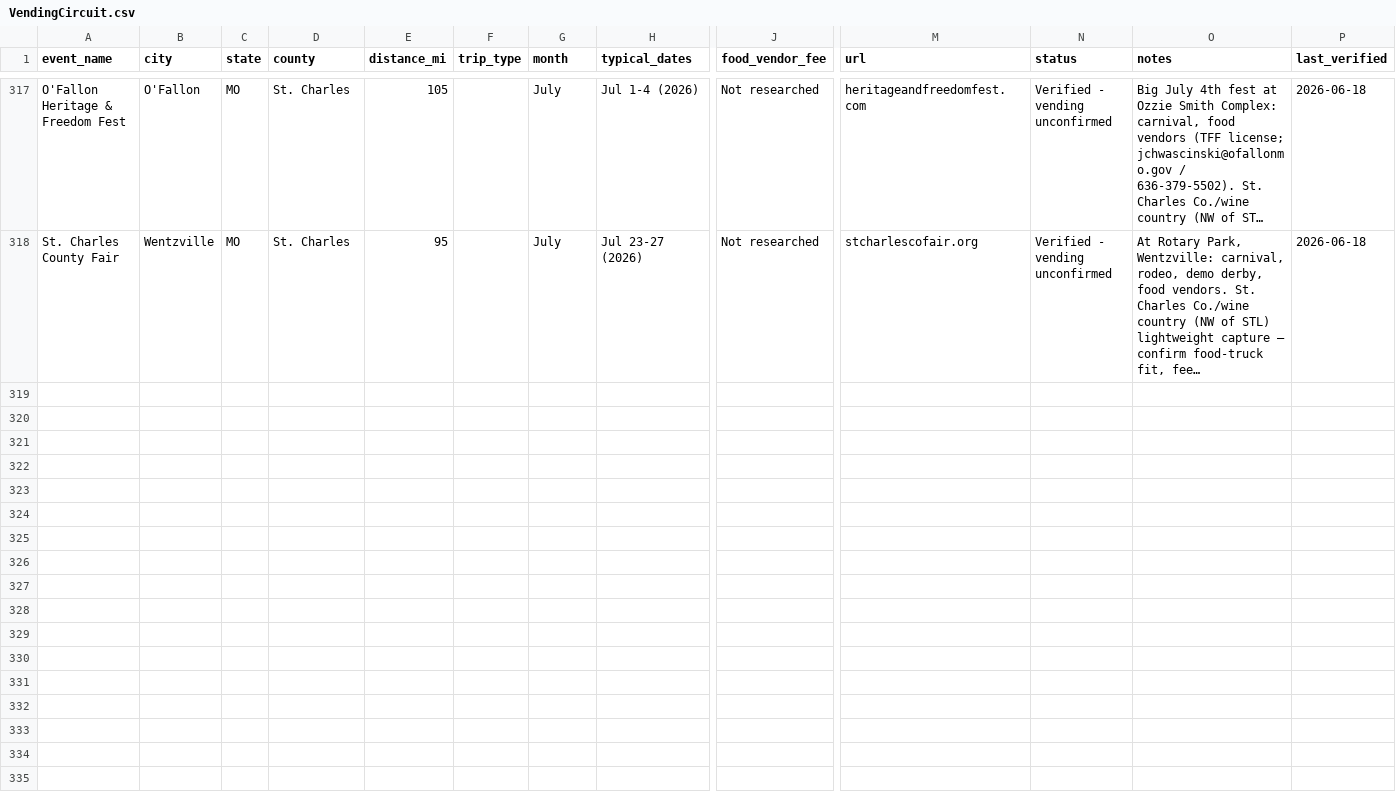
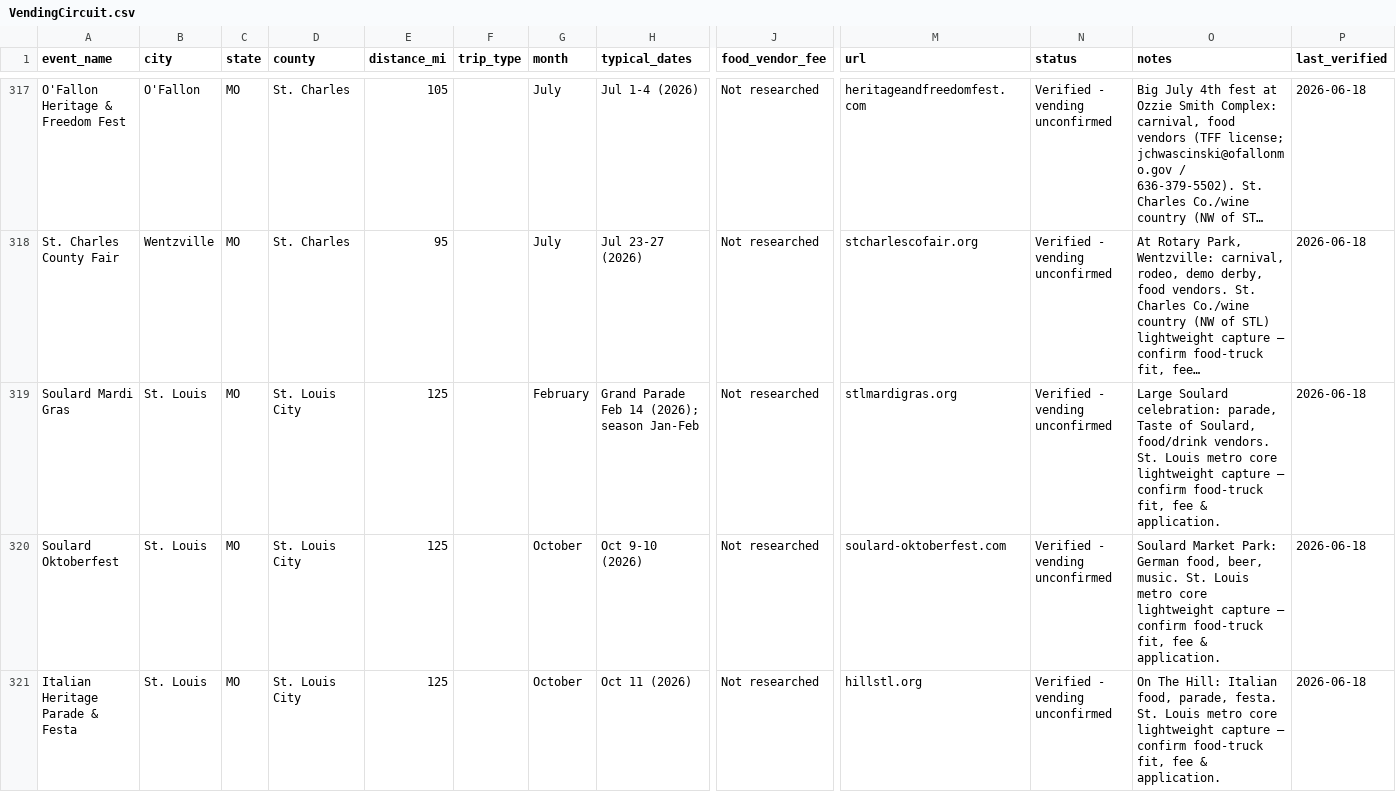
Before and after one commit to lazrexmc/glizzness, a CSV file: VendingCircuit.csv, drawn as a sheet; only a part is shown, gaps mark what is left out; long unchanged cells end in …; rows hold the shown columns only; the diff covers the shown part only; the diff names each change by its address in the sheet, - before the commit and + after, or states it on an @@ line.

```diff
--- a/VendingCircuit.csv
+++ b/VendingCircuit.csv
+row 319: Soulard Mardi Gras | St. Louis | MO | St. Louis City | 125 |  | February | Grand Parade Feb 14 (2026); season Jan-Feb | Not researched | stlmardigras.org | Verified - vending unconfirmed | Large Soulard celebration: parade, Taste of Soulard, food/drink vendors. St. Louis metro core lightweight capture — confirm food-truck fit, fee & application. | 2026-06-18
+row 320: Soulard Oktoberfest | St. Louis | MO | St. Louis City | 125 |  | October | Oct 9-10 (2026) | Not researched | soulard-oktoberfest.com | Verified - vending unconfirmed | Soulard Market Park: German food, beer, music. St. Louis metro core lightweight capture — confirm food-truck fit, fee & application. | 2026-06-18
+row 321: Italian Heritage Parade & Festa | St. Louis | MO | St. Louis City | 125 |  | October | Oct 11 (2026) | Not researched | hillstl.org | Verified - vending unconfirmed | On The Hill: Italian food, parade, festa. St. Louis metro core lightweight capture — confirm food-truck fit, fee & application. | 2026-06-18
```
Also changed, not shown: 8 added rows elsewhere in this file, data/event_schedules.csv, data/events.csv, 7 other files.
